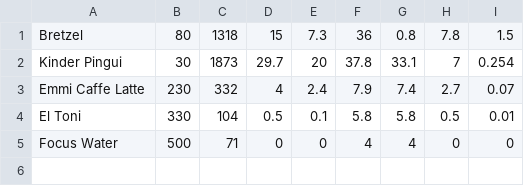
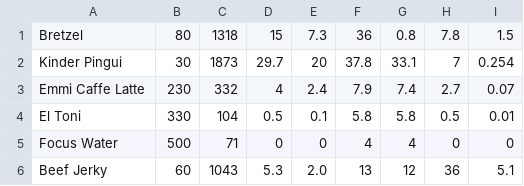
Before and after one commit to curlygeckosheep/pro_2, a CSV file: nutri_count/database.csv, drawn as a sheet; the diff names each change by its address in the sheet, - before the commit and + after, or states it on an @@ line.

```diff
--- a/nutri_count/database.csv
+++ b/nutri_count/database.csv
+row 6: Beef Jerky | 60 | 1043 | 5.3 | 2.0 | 13 | 12 | 36 | 5.1
```
Also changed, not shown: 4 other files.
